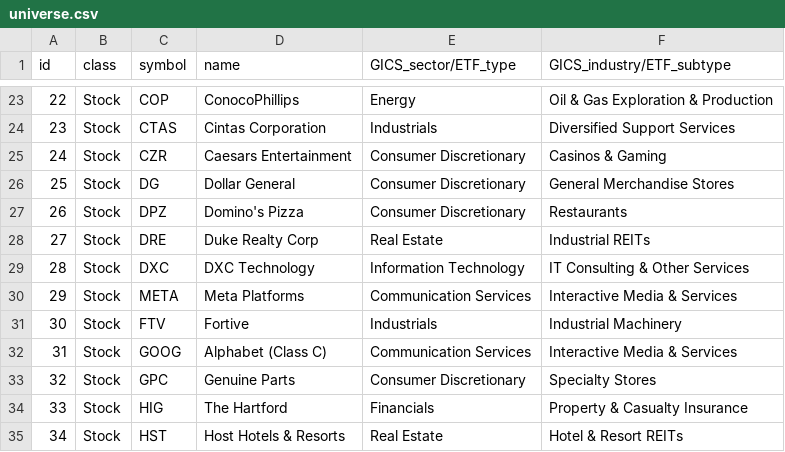
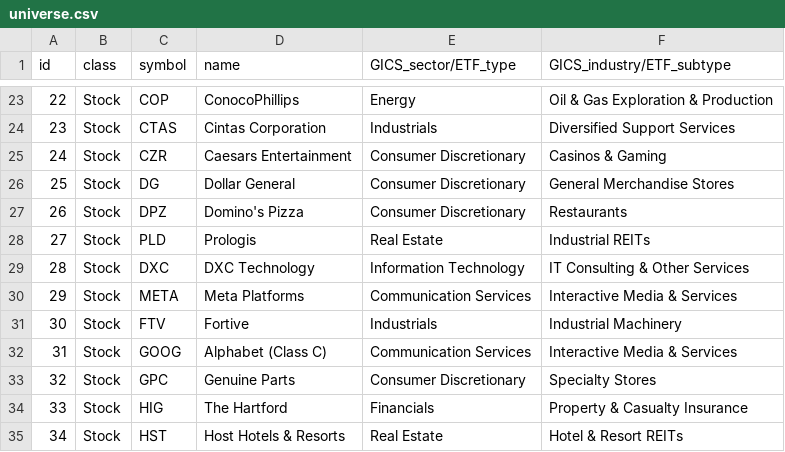
Before and after one commit to naftalic/ddmif, a CSV file: universe.csv, drawn as a sheet; only a part is shown, gaps mark what is left out.

Commit message:
Update universe.csv

```diff
--- a/universe.csv
+++ b/universe.csv
@@ -27,3 +27,3 @@
 26,Stock,DPZ,Domino's Pizza,Consumer Discretionary,Restaurants
-27,Stock,DRE,Duke Realty Corp,Real Estate,Industrial REITs
+27,Stock,PLD,Prologis,Real Estate,Industrial REITs
 28,Stock,DXC,DXC Technology,Information Technology,IT Consulting & Other Services
```
